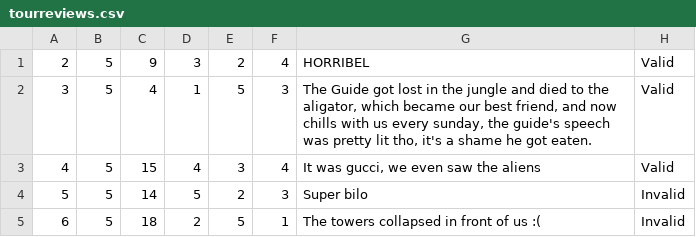
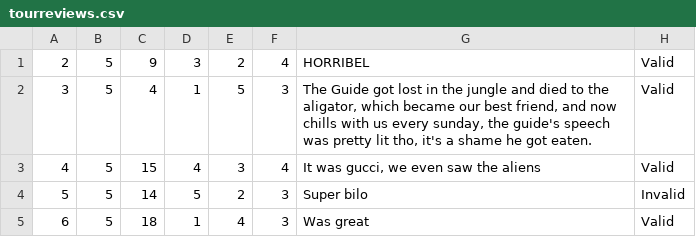
Before and after one commit to VeljkoW/Tourism-Accommodation-Management-App, a CSV file: Resources/Data/tourreviews.csv, drawn as a sheet.

```diff
--- a/Resources/Data/tourreviews.csv
+++ b/Resources/Data/tourreviews.csv
@@ -4,2 +4,2 @@
 5|5|14|5|2|3|Super bilo|Invalid
-6|5|18|2|5|1|The towers collapsed in front of us :(|Invalid
+6|5|18|1|4|3|Was great|Valid
```
Also changed, not shown: Resources/Data/images.csv, 9 other files.
